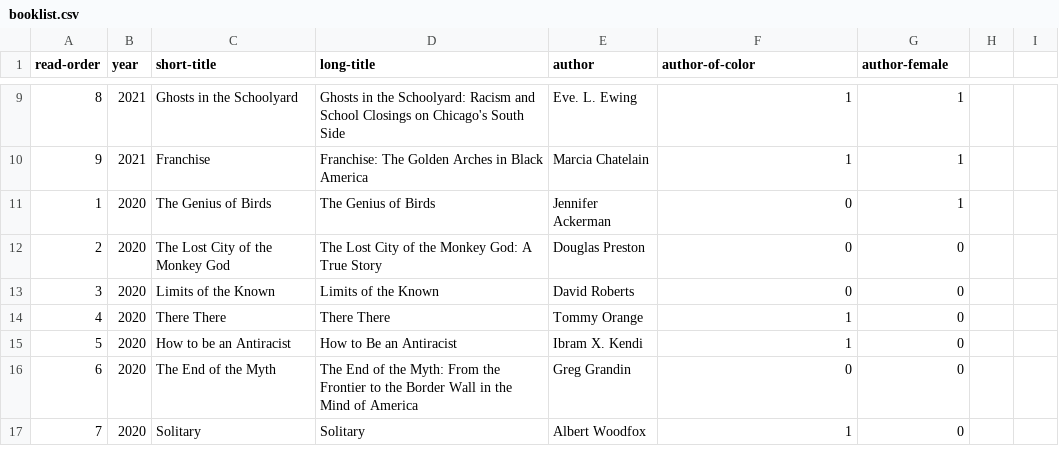
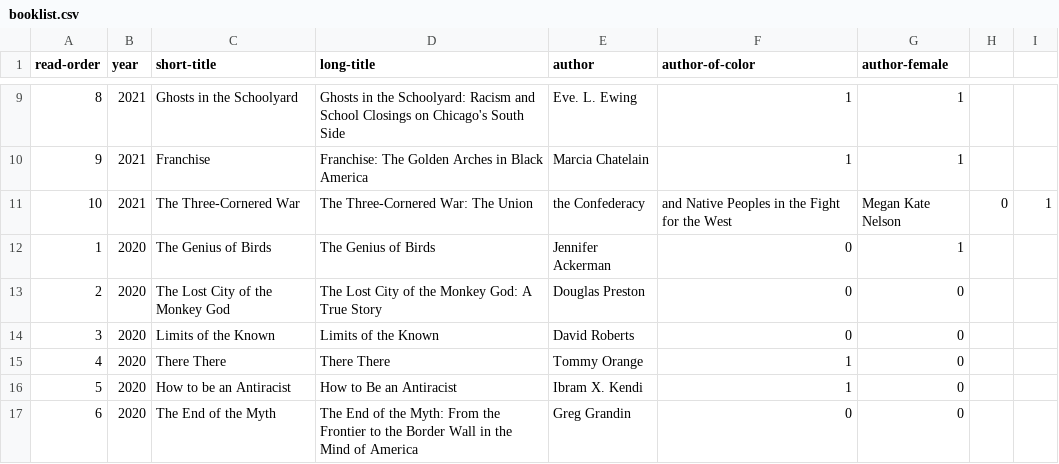
Before and after one commit to davemoyer/books-interactive, a CSV file: booklist.csv, drawn as a sheet; only a part is shown, gaps mark what is left out; the shorter side is filled out with more unchanged rows; the diff names each change by its address in the sheet, - before the commit and + after, or states it on an @@ line.

Commit message:
Add three cornered war

```diff
--- a/booklist.csv
+++ b/booklist.csv
+row 11: 10 | 2021 | The Three-Cornered War | The Three-Cornered War: The Union | the Confederacy | and Native Peoples in the Fight for the West | Megan Kate Nelson | 0 | 1
```
